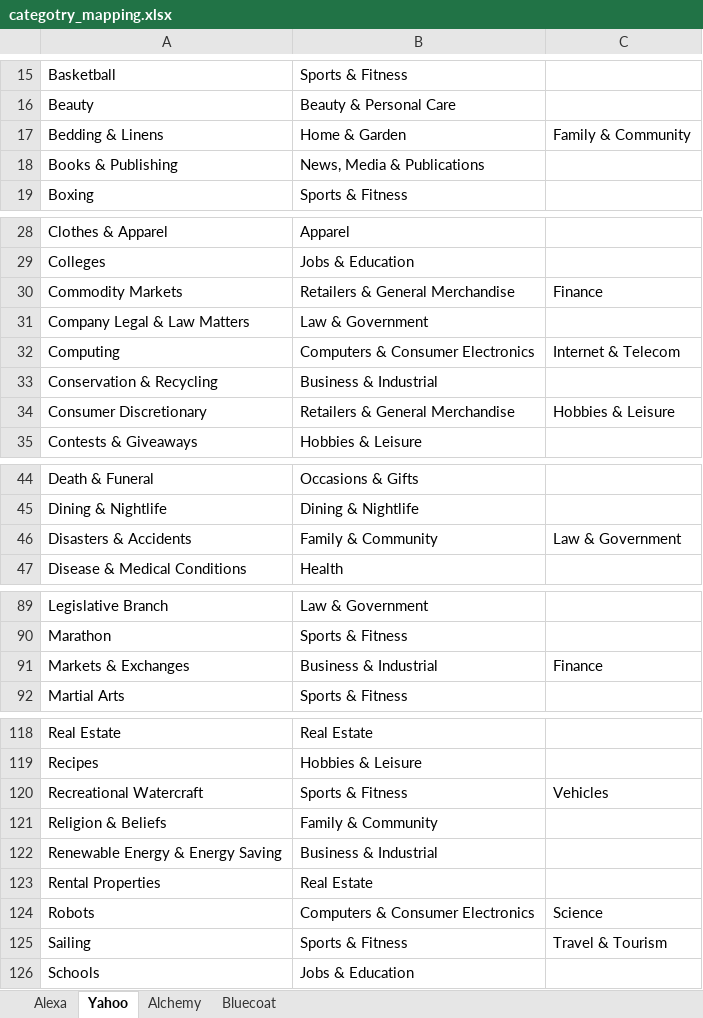
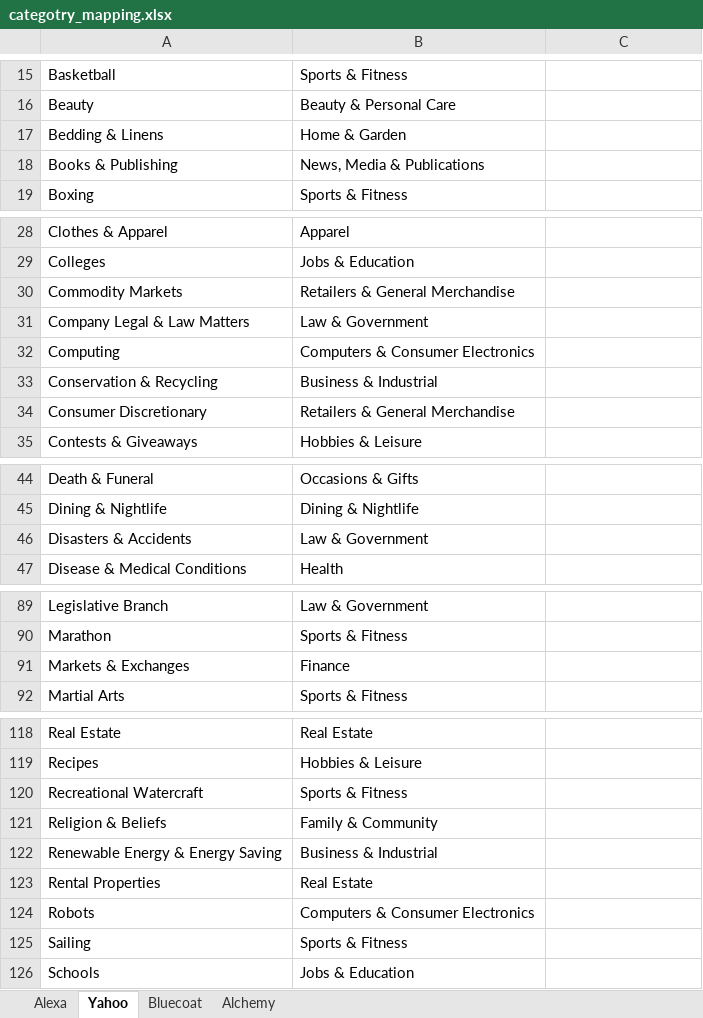
Before and after one commit to SoveraNia/targeted_ads, an Excel workbook: categotry_mapping.xlsx, sheet Yahoo, drawn as a sheet; only a part is shown, gaps mark what is left out; values as stored, in another font and other column widths than the file's, no borders; the diff covers the shown part only; the diff names each change by its address in the sheet, - before the commit and + after, or states it on an @@ line.

```diff
--- a/categotry_mapping.xlsx (sheet Yahoo)
+++ b/categotry_mapping.xlsx (sheet Yahoo)
@@ sheet tab order changed: Alexa | Yahoo | Bluecoat | Alchemy @@
-C17: Family & Community
+C17: (empty)
-C30: Finance
+C30: (empty)
-C32: Internet & Telecom
+C32: (empty)
-C34: Hobbies & Leisure
+C34: (empty)
-B46: Family & Community
+B46: Law & Government
-C46: Law & Government
+C46: (empty)
-B91: Business & Industrial
+B91: Finance
-C91: Finance
+C91: (empty)
-C120: Vehicles
+C120: (empty)
-C124: Science
+C124: (empty)
-C125: Travel & Tourism
+C125: (empty)
```
Also changed, not shown: 6 added rows and 17 edited cells elsewhere in this sheet, sheet Alexa, sheet Bluecoat.
